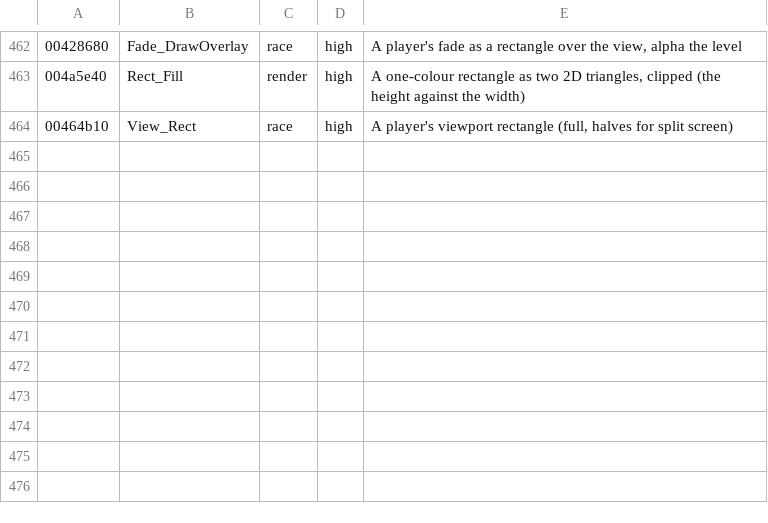
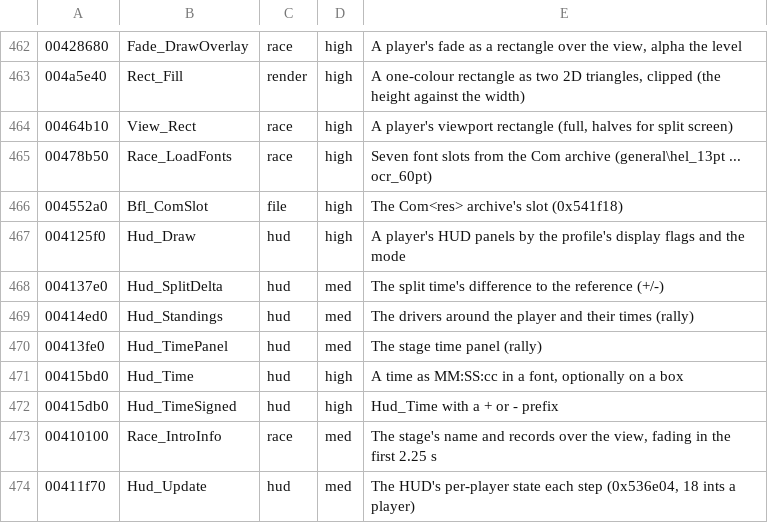
Before and after one commit to emdzej/opencmr2, a TSV file: tools/ghidra/names.tsv, drawn as a sheet; only a part is shown, gaps mark what is left out.

```diff
--- a/tools/ghidra/names.tsv
+++ b/tools/ghidra/names.tsv
@@ -464 +464,11 @@
 00464b10	View_Rect	race	high	A player's viewport rectangle (full, halves for split screen)
+00478b50	Race_LoadFonts	race	high	Seven font slots from the Com archive (general\hel_13pt ... ocr_60pt)
+004552a0	Bfl_ComSlot	file	high	The Com<res> archive's slot (0x541f18)
+004125f0	Hud_Draw	hud	high	A player's HUD panels by the profile's display flags and the mode
+004137e0	Hud_SplitDelta	hud	med	The split time's difference to the reference (+/-)
+00414ed0	Hud_Standings	hud	med	The drivers around the player and their times (rally)
+00413fe0	Hud_TimePanel	hud	med	The stage time panel (rally)
+00415bd0	Hud_Time	hud	high	A time as MM:SS:cc in a font, optionally on a box
+00415db0	Hud_TimeSigned	hud	high	Hud_Time with a + or - prefix
+00410100	Race_IntroInfo	race	med	The stage's name and records over the view, fading in the first 2.25 s
+00411f70	Hud_Update	hud	med	The HUD's per-player state each step (0x536e04, 18 ints a player)
```
Also changed, not shown: 3 other files.
